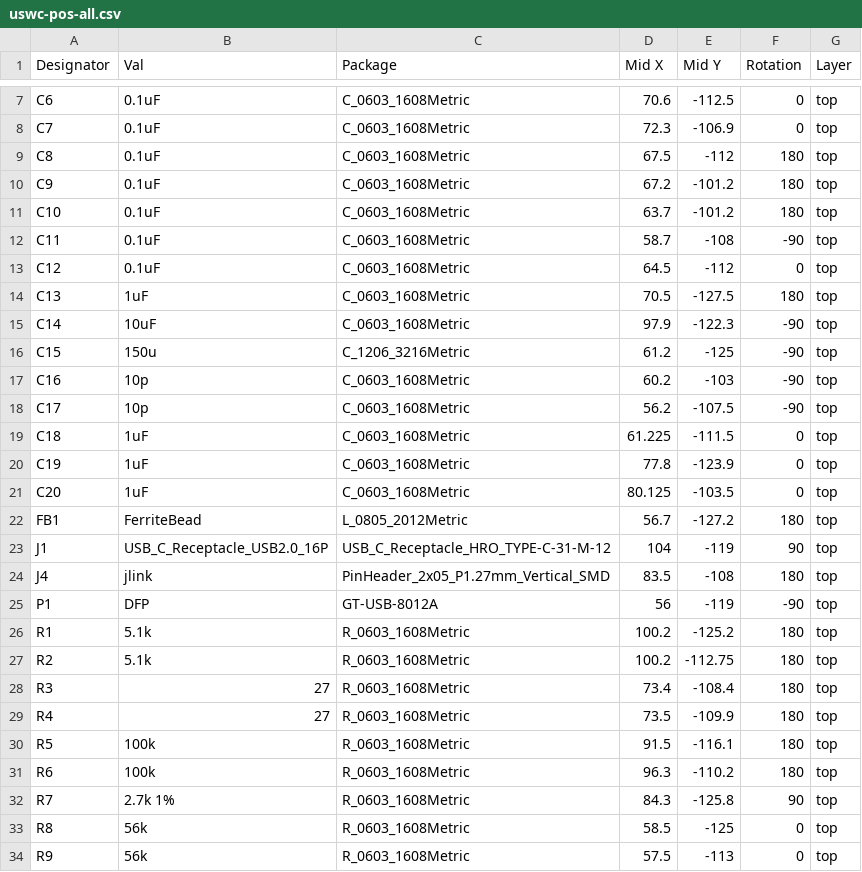
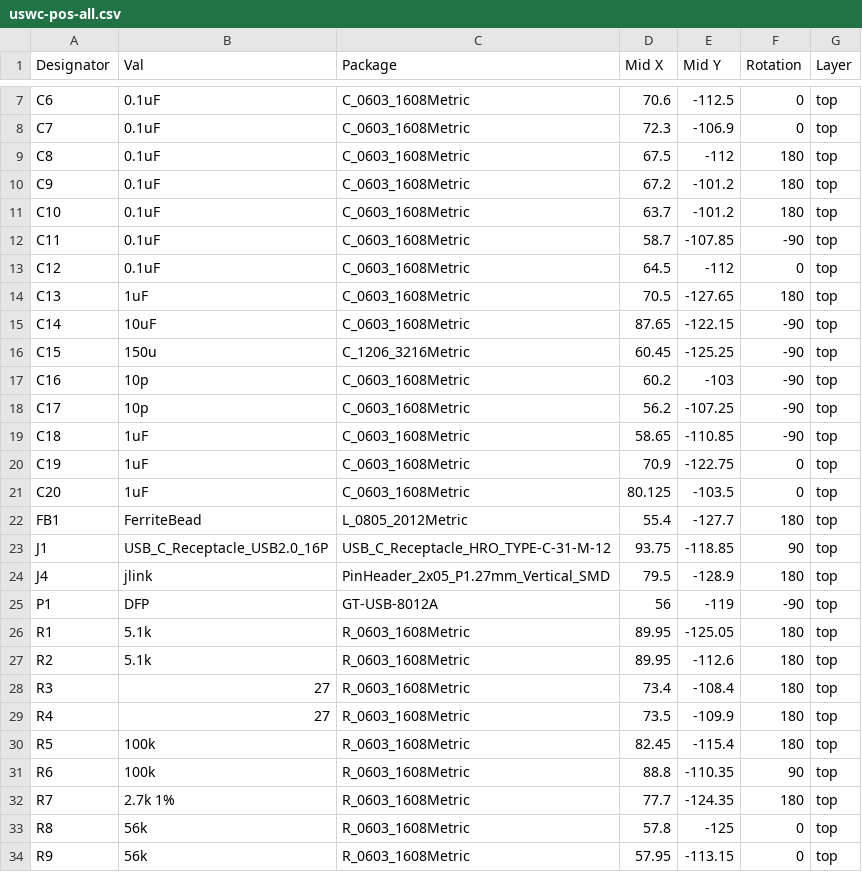
Before and after one commit to crides/uswc, a CSV file: fab/uswc-pos-all.csv, drawn as a sheet; only a part is shown, gaps mark what is left out; the diff covers the shown part only.

```diff
--- a/fab/uswc-pos-all.csv
+++ b/fab/uswc-pos-all.csv
@@ -11,24 +11,24 @@ C9,0.1uF,C_0603_1608Metric,67.2,-101.2,180,top
 C10,0.1uF,C_0603_1608Metric,63.7,-101.2,180,top
-C11,0.1uF,C_0603_1608Metric,58.7,-108,-90,top
+C11,0.1uF,C_0603_1608Metric,58.7,-107.85,-90,top
 C12,0.1uF,C_0603_1608Metric,64.5,-112,0,top
-C13,1uF,C_0603_1608Metric,70.5,-127.5,180,top
-C14,10uF,C_0603_1608Metric,97.9,-122.3,-90,top
-C15,150u,C_1206_3216Metric,61.2,-125,-90,top
+C13,1uF,C_0603_1608Metric,70.5,-127.65,180,top
+C14,10uF,C_0603_1608Metric,87.65,-122.15,-90,top
+C15,150u,C_1206_3216Metric,60.45,-125.25,-90,top
 C16,10p,C_0603_1608Metric,60.2,-103,-90,top
-C17,10p,C_0603_1608Metric,56.2,-107.5,-90,top
-C18,1uF,C_0603_1608Metric,61.225,-111.5,0,top
-C19,1uF,C_0603_1608Metric,77.8,-123.9,0,top
+C17,10p,C_0603_1608Metric,56.2,-107.25,-90,top
+C18,1uF,C_0603_1608Metric,58.65,-110.85,-90,top
+C19,1uF,C_0603_1608Metric,70.9,-122.75,0,top
 C20,1uF,C_0603_1608Metric,80.125,-103.5,0,top
-FB1,FerriteBead,L_0805_2012Metric,56.7,-127.2,180,top
-J1,USB_C_Receptacle_USB2.0_16P,USB_C_Receptacle_HRO_TYPE-C-31-M-12,104,-119,90,top
-J4,jlink,PinHeader_2x05_P1.27mm_Vertical_SMD,83.5,-108,180,top
+FB1,FerriteBead,L_0805_2012Metric,55.4,-127.7,180,top
+J1,USB_C_Receptacle_USB2.0_16P,USB_C_Receptacle_HRO_TYPE-C-31-M-12,93.75,-118.85,90,top
+J4,jlink,PinHeader_2x05_P1.27mm_Vertical_SMD,79.5,-128.9,180,top
 P1,DFP,GT-USB-8012A,56,-119,-90,top
-R1,5.1k,R_0603_1608Metric,100.2,-125.2,180,top
-R2,5.1k,R_0603_1608Metric,100.2,-112.75,180,top
+R1,5.1k,R_0603_1608Metric,89.95,-125.05,180,top
+R2,5.1k,R_0603_1608Metric,89.95,-112.6,180,top
 R3,27,R_0603_1608Metric,73.4,-108.4,180,top
 R4,27,R_0603_1608Metric,73.5,-109.9,180,top
-R5,100k,R_0603_1608Metric,91.5,-116.1,180,top
-R6,100k,R_0603_1608Metric,96.3,-110.2,180,top
-R7,2.7k 1%,R_0603_1608Metric,84.3,-125.8,90,top
-R8,56k,R_0603_1608Metric,58.5,-125,0,top
-R9,56k,R_0603_1608Metric,57.5,-113,0,top
+R5,100k,R_0603_1608Metric,82.45,-115.4,180,top
+R6,100k,R_0603_1608Metric,88.8,-110.35,90,top
+R7,2.7k 1%,R_0603_1608Metric,77.7,-124.35,180,top
+R8,56k,R_0603_1608Metric,57.8,-125,0,top
+R9,56k,R_0603_1608Metric,57.95,-113.15,0,top
```
Also changed, not shown: 6 added rows, 6 removed rows and 52 edited cells elsewhere in this file, fab/uswc-bom.csv, 5 other files.
